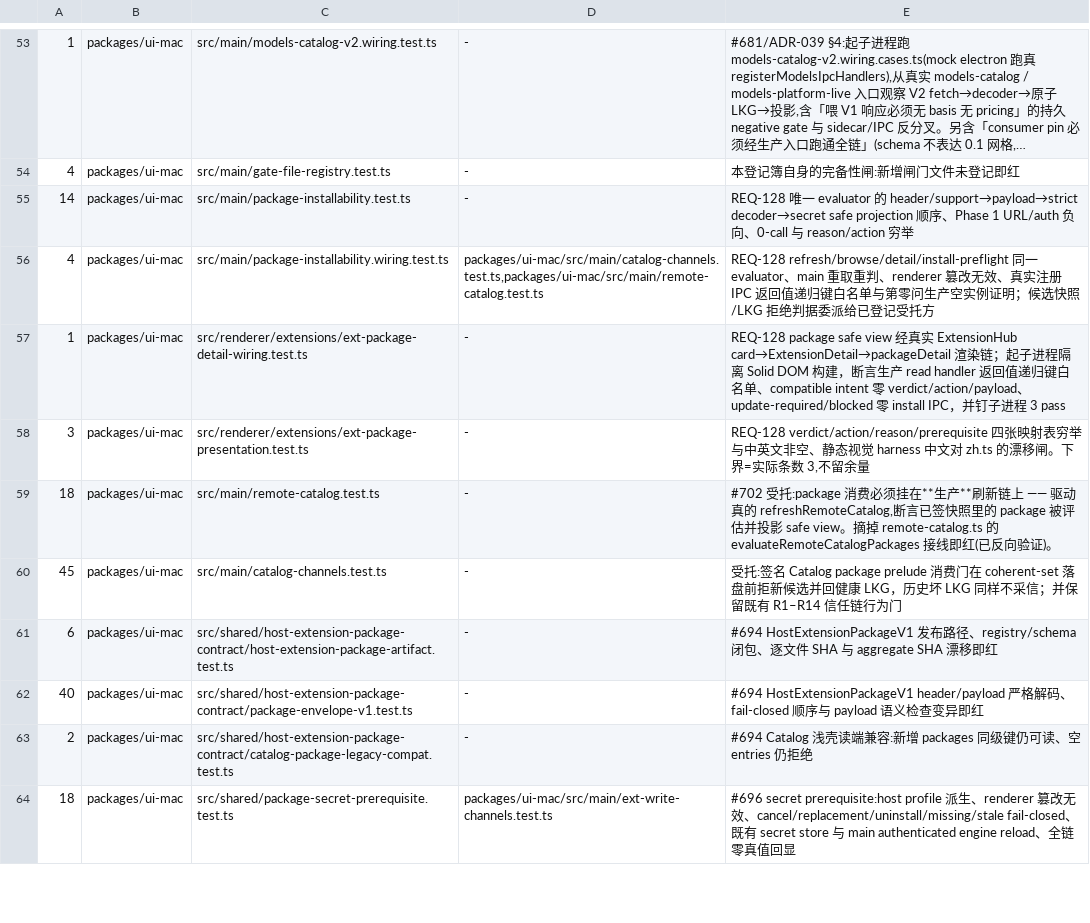
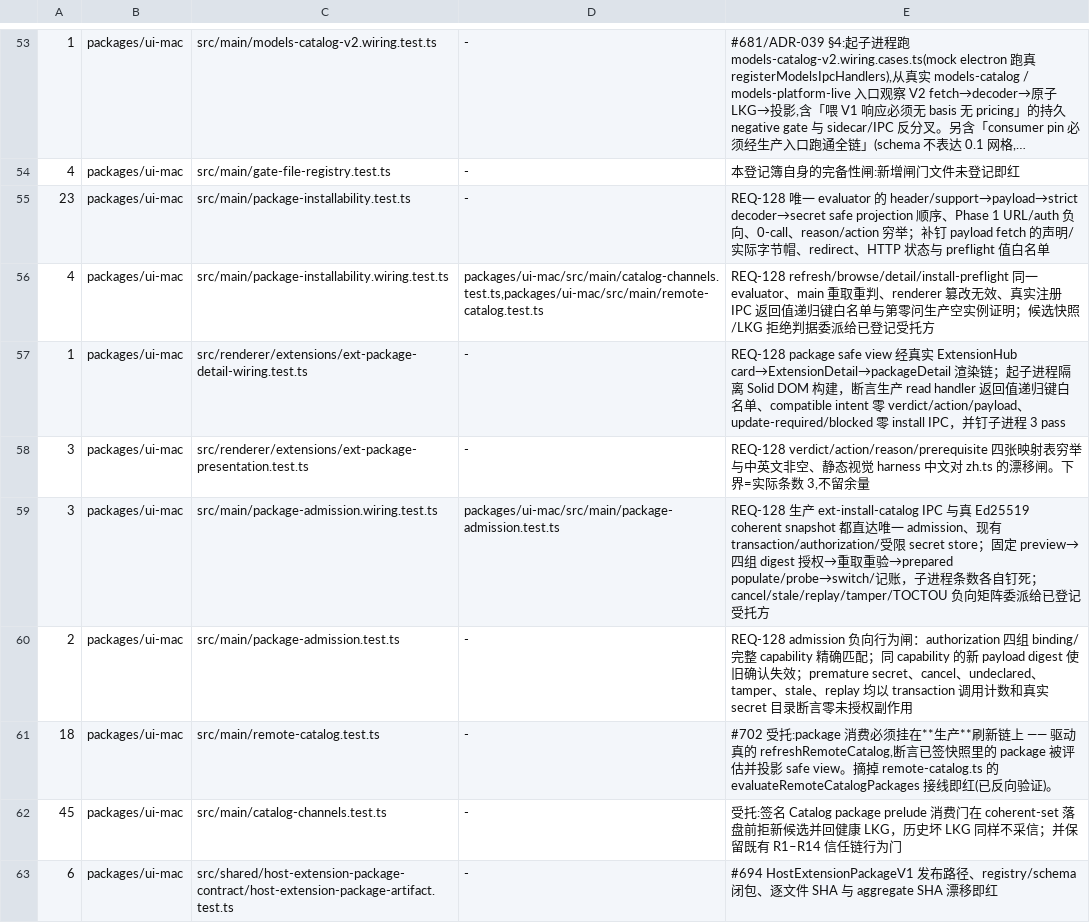
Before and after one commit to jinjunnn/alpha-code, a TSV file: scripts/gate-files.tsv, drawn as a sheet; only a part is shown, gaps mark what is left out; the shorter side is filled out with more unchanged rows; long unchanged cells end in ….

Commit message:
[#713][CODE] package admission:digest 绑定、重验与端到端 secret 兑现 (pre-rebase)

```diff
--- a/scripts/gate-files.tsv
+++ b/scripts/gate-files.tsv
@@ -54,3 +54,3 @@
 4	packages/ui-mac	src/main/gate-file-registry.test.ts	-	本登记簿自身的完备性闸:新增闸门文件未登记即红
-14	packages/ui-mac	src/main/package-installability.test.ts	-	REQ-128 唯一 evaluator 的 header/support→payload→strict decoder→secret safe projection 顺序、Phase 1 URL/auth 负向、0-call 与 reason/action 穷举
+23	packages/ui-mac	src/main/package-installability.test.ts	-	REQ-128 唯一 evaluator 的 header/support→payload→strict decoder→secret safe projection 顺序、Phase 1 URL/auth 负向、0-call、reason/action 穷举；补钉 payload fetch 的声明/实际字节帽、redirect、HTTP 状态与 preflight 值白名单
 4	packages/ui-mac	src/main/package-installability.wiring.test.ts	packages/ui-mac/src/main/catalog-channels.test.ts,packages/ui-mac/src/main/remote-catalog.test.ts	REQ-128 refresh/browse/detail/install-preflight 同一 evaluator、main 重取重判、renderer 篡改无效、真实注册 IPC 返回值递归键白名单与第零问生产空实例证明；候选快照/LKG 拒绝判据委派给已登记受托方
@@ -58,2 +58,4 @@
 3	packages/ui-mac	src/renderer/extensions/ext-package-presentation.test.ts	-	REQ-128 verdict/action/reason/prerequisite 四张映射表穷举与中英文非空、静态视觉 harness 中文对 zh.ts 的漂移闸。下界=实际条数 3,不留余量
+3	packages/ui-mac	src/main/package-admission.wiring.test.ts	packages/ui-mac/src/main/package-admission.test.ts	REQ-128 生产 ext-install-catalog IPC 与真 Ed25519 coherent snapshot 都直达唯一 admission、现有 transaction/authorization/受限 secret store；固定 preview→四组 digest 授权→重取重验→prepared populate/probe→switch/记账，子进程条数各自钉死；cancel/stale/replay/tamper/TOCTOU 负向矩阵委派给已登记受托方
+2	packages/ui-mac	src/main/package-admission.test.ts	-	REQ-128 admission 负向行为闸：authorization 四组 binding/完整 capability 精确匹配；同 capability 的新 payload digest 使旧确认失效；premature secret、cancel、undeclared、tamper、stale、replay 均以 transaction 调用计数和真实 secret 目录断言零未授权副作用
 18	packages/ui-mac	src/main/remote-catalog.test.ts	-	#702 受托:package 消费必须挂在**生产**刷新链上 —— 驱动真的 refreshRemoteCatalog,断言已签快照里的 package 被评估并投影 safe view。摘掉 remote-catalog.ts 的 evaluateRemoteCatalogPackages 接线即红(已反向验证)。
```
Also changed, not shown: 14 other files.
